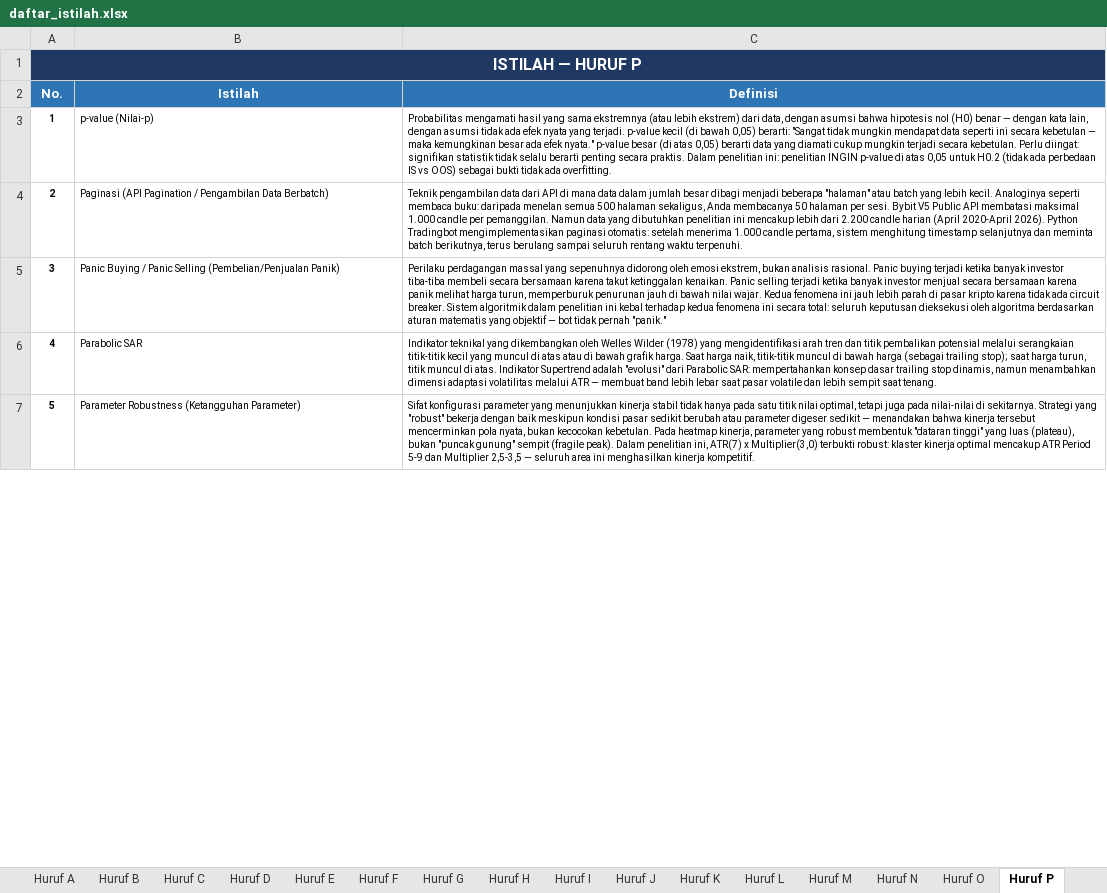
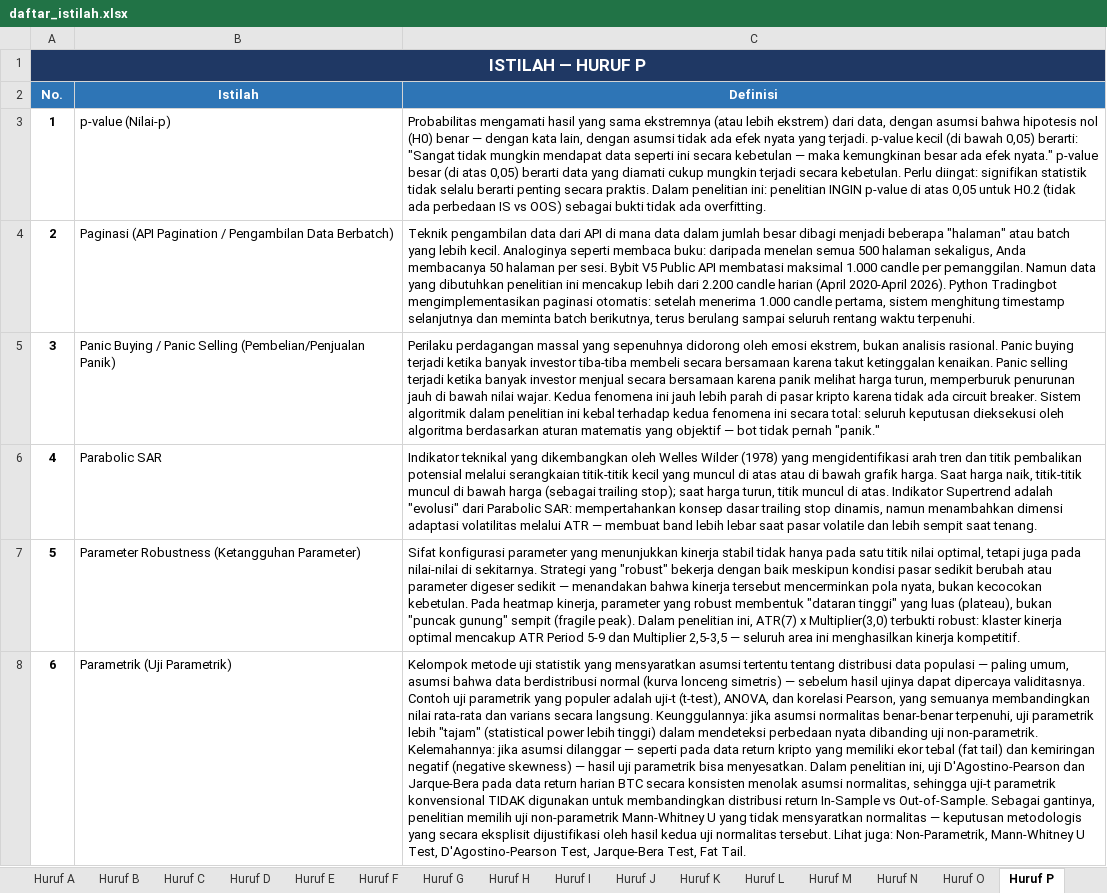
Before and after one commit to mfaizasysyauqi/daftar_istilah, an Excel workbook: daftar_istilah.xlsx, sheet Huruf P, drawn as a sheet; only a part is shown; values as stored, in another font and other column widths than the file's, no borders; the diff covers the shown part only; the diff names each change by its address in the sheet, - before the commit and + after, or states it on an @@ line.

```diff
--- a/daftar_istilah.xlsx (sheet Huruf P)
+++ b/daftar_istilah.xlsx (sheet Huruf P)
@@ A1 text size: larger @@
-B1:C1 fill: none
+B1:C1 fill: #1F3864
@@ A3:C7 text size: larger @@
+row 8: 6 | Parametrik (Uji Parametrik) | Kelompok metode uji statistik yang mensyaratkan asumsi tertentu tentang distribusi data populasi — paling umum, asumsi bahwa data berdistribusi normal (kurva lonceng simetris) — sebelum hasil ujinya dapat dipercaya validitasnya. Contoh uji parametrik yang populer adalah uji-t (t-test), ANOVA, dan korelasi Pearson, yang semuanya membandingkan nilai rata-rata dan varians secara langsung. Keunggulannya: jika asumsi normalitas benar-benar terpenuhi, uji parametrik lebih "tajam" (statistical power lebih tinggi) dalam mendeteksi perbedaan nyata dibanding uji non-parametrik. Kelemahannya: jika asumsi dilanggar — seperti pada data return kripto yang memiliki ekor tebal (fat tail) dan kemiringan negatif (negative skewness) — hasil uji parametrik bisa menyesatkan. Dalam penelitian ini, uji D'Agostino-Pearson dan Jarque-Bera pada data return harian BTC secara konsisten menolak asumsi normalitas, sehingga uji-t parametrik konvensional TIDAK digunakan untuk membandingkan distribusi return In-Sample vs Out-of-Sample. Sebagai gantinya, penelitian memilih uji non-parametrik Mann-Whitney U yang tidak mensyaratkan normalitas — keputusan metodologis yang secara eksplisit dijustifikasi oleh hasil kedua uji normalitas tersebut. Lihat juga: Non-Parametrik, Mann-Whitney U Test, D'Agostino-Pearson Test, Jarque-Bera Test, Fat Tail.
```
Also changed, not shown: cell formats and row numbers in column A elsewhere in this sheet, sheet Daftar Istilah, sheet Statistik, sheet Huruf S, sheet Huruf B, sheet Huruf F, sheet Huruf C, 17 more sheets.
